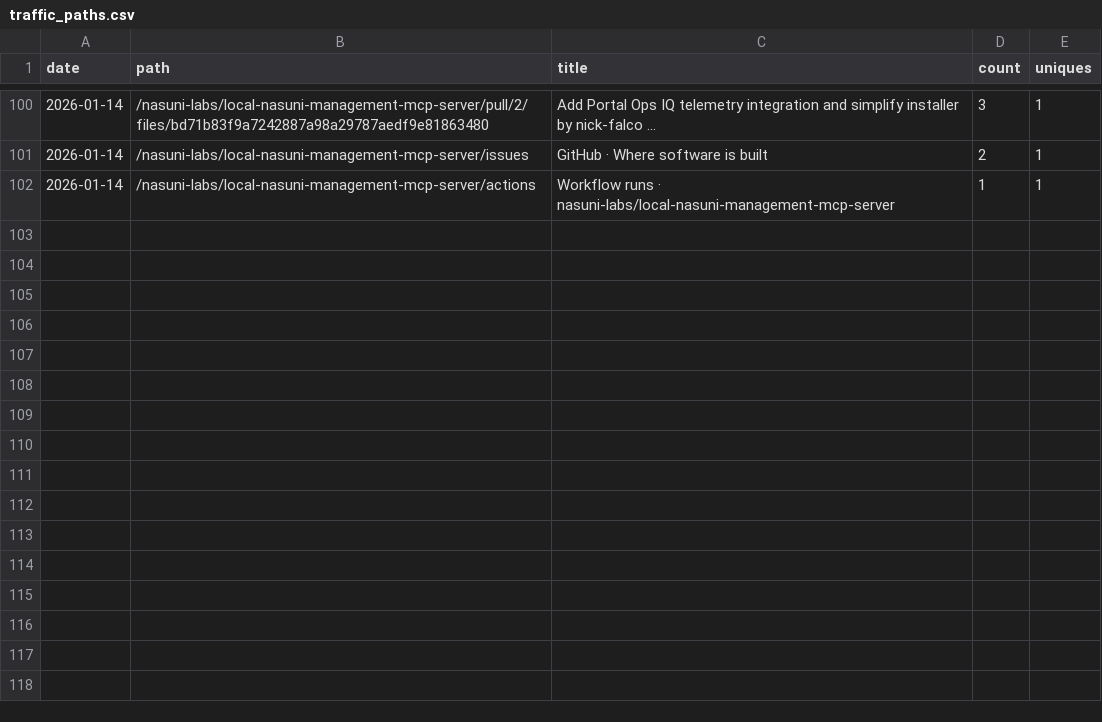
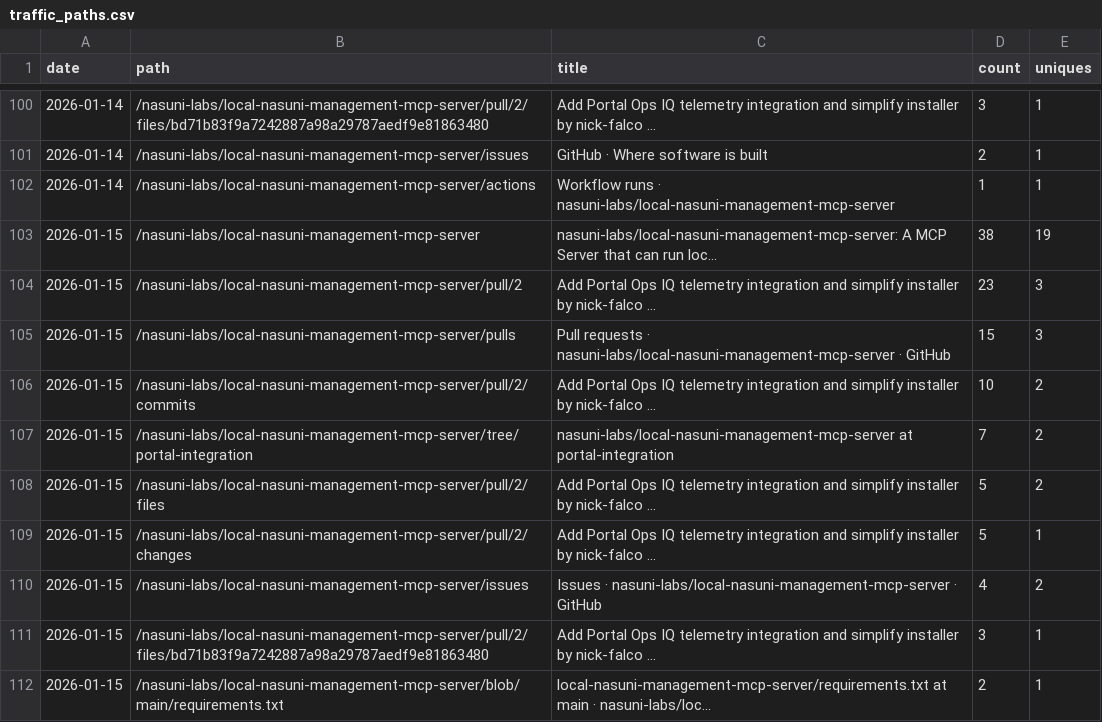
Before and after one commit to nasuni-labs/local-nasuni-management-mcp-server, a CSV file: data/traffic_paths.csv, drawn as a sheet; only a part is shown, gaps mark what is left out; the diff names each change by its address in the sheet, - before the commit and + after, or states it on an @@ line.

```diff
--- a/data/traffic_paths.csv
+++ b/data/traffic_paths.csv
+row 103: 2026-01-15 | /nasuni-labs/local-nasuni-management-mcp-server | nasuni-labs/local-nasuni-management-mcp-server: A MCP Server that can run loc... | 38 | 19
+row 104: 2026-01-15 | /nasuni-labs/local-nasuni-management-mcp-server/pull/2 | Add Portal Ops IQ telemetry integration and simplify installer by nick-falco ... | 23 | 3
+row 105: 2026-01-15 | /nasuni-labs/local-nasuni-management-mcp-server/pulls | Pull requests · nasuni-labs/local-nasuni-management-mcp-server · GitHub | 15 | 3
+row 106: 2026-01-15 | /nasuni-labs/local-nasuni-management-mcp-server/pull/2/commits | Add Portal Ops IQ telemetry integration and simplify installer by nick-falco ... | 10 | 2
+row 107: 2026-01-15 | /nasuni-labs/local-nasuni-management-mcp-server/tree/portal-integration | nasuni-labs/local-nasuni-management-mcp-server at portal-integration | 7 | 2
+row 108: 2026-01-15 | /nasuni-labs/local-nasuni-management-mcp-server/pull/2/files | Add Portal Ops IQ telemetry integration and simplify installer by nick-falco ... | 5 | 2
+row 109: 2026-01-15 | /nasuni-labs/local-nasuni-management-mcp-server/pull/2/changes | Add Portal Ops IQ telemetry integration and simplify installer by nick-falco ... | 5 | 1
+row 110: 2026-01-15 | /nasuni-labs/local-nasuni-management-mcp-server/issues | Issues · nasuni-labs/local-nasuni-management-mcp-server · GitHub | 4 | 2
+row 111: 2026-01-15 | /nasuni-labs/local-nasuni-management-mcp-server/pull/2/files/bd71b83f9a7242887a98a29787aedf9e81863480 | Add Portal Ops IQ telemetry integration and simplify installer by nick-falco ... | 3 | 1
+row 112: 2026-01-15 | /nasuni-labs/local-nasuni-management-mcp-server/blob/main/requirements.txt | local-nasuni-management-mcp-server/requirements.txt at main · nasuni-labs/loc... | 2 | 1
```
Also changed, not shown: data/traffic_clones.csv, data/traffic_referrers.csv, 1 other file.
